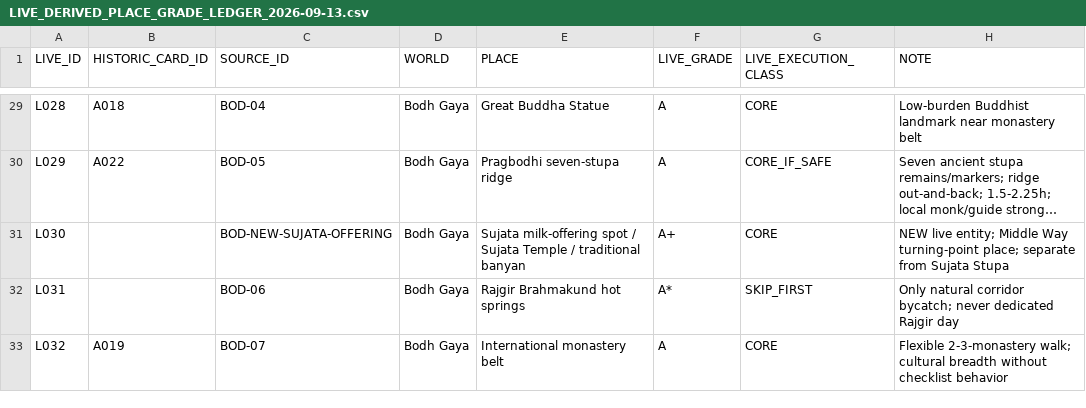
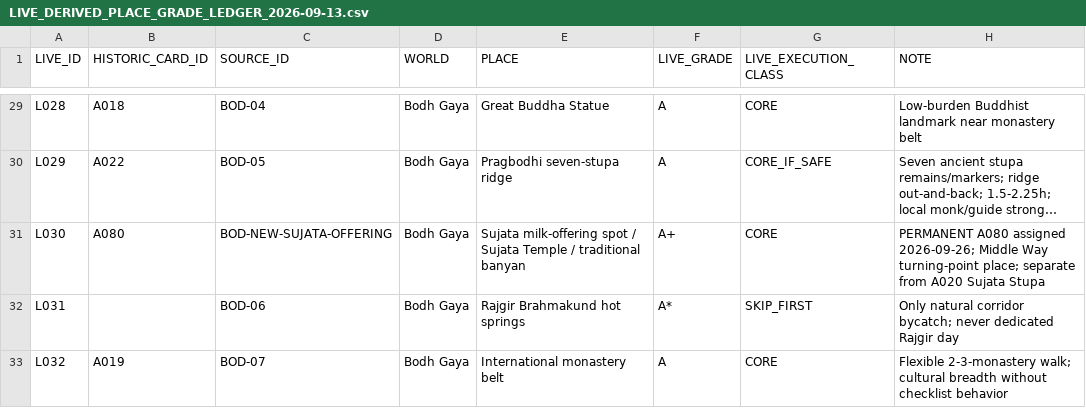
Before and after one commit to bnzgxknwrv-tech/india-knowledge-base, a CSV file: runs/active/INDIA20-LIVE-LEDGER-V4-REPAIR-001/LIVE_DERIVED_PLACE_GRADE_LEDGER_2026-09-13.csv, drawn as a sheet; only a part is shown, gaps mark what is left out; long unchanged cells end in …; the diff names each change by its address in the sheet, - before the commit and + after, or states it on an @@ line.

Commit message:
INDIA23: sync A080 Sujata offering permanent id

```diff
--- a/runs/active/INDIA20-LIVE-LEDGER-V4-REPAIR-001/LIVE_DERIVED_PLACE_GRADE_LEDGER_2026-09-13.csv
+++ b/runs/active/INDIA20-LIVE-LEDGER-V4-REPAIR-001/LIVE_DERIVED_PLACE_GRADE_LEDGER_2026-09-13.csv
-B31 (HISTORIC_CARD_ID): (empty)
+B31 (HISTORIC_CARD_ID): A080
-H31 (NOTE): NEW live entity; Middle Way turning-point place; separate from Sujata Stupa
+H31 (NOTE): PERMANENT A080 assigned 2026-09-26; Middle Way turning-point place; separate from A020 Sujata Stupa
```
